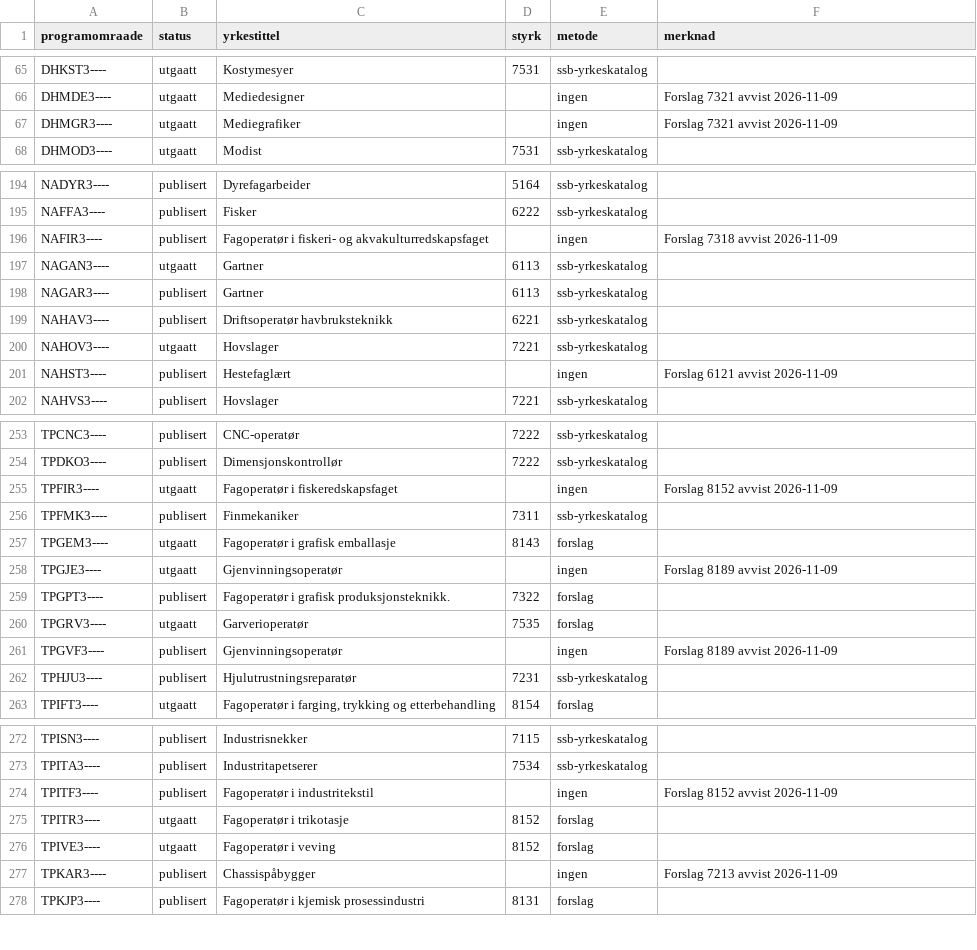
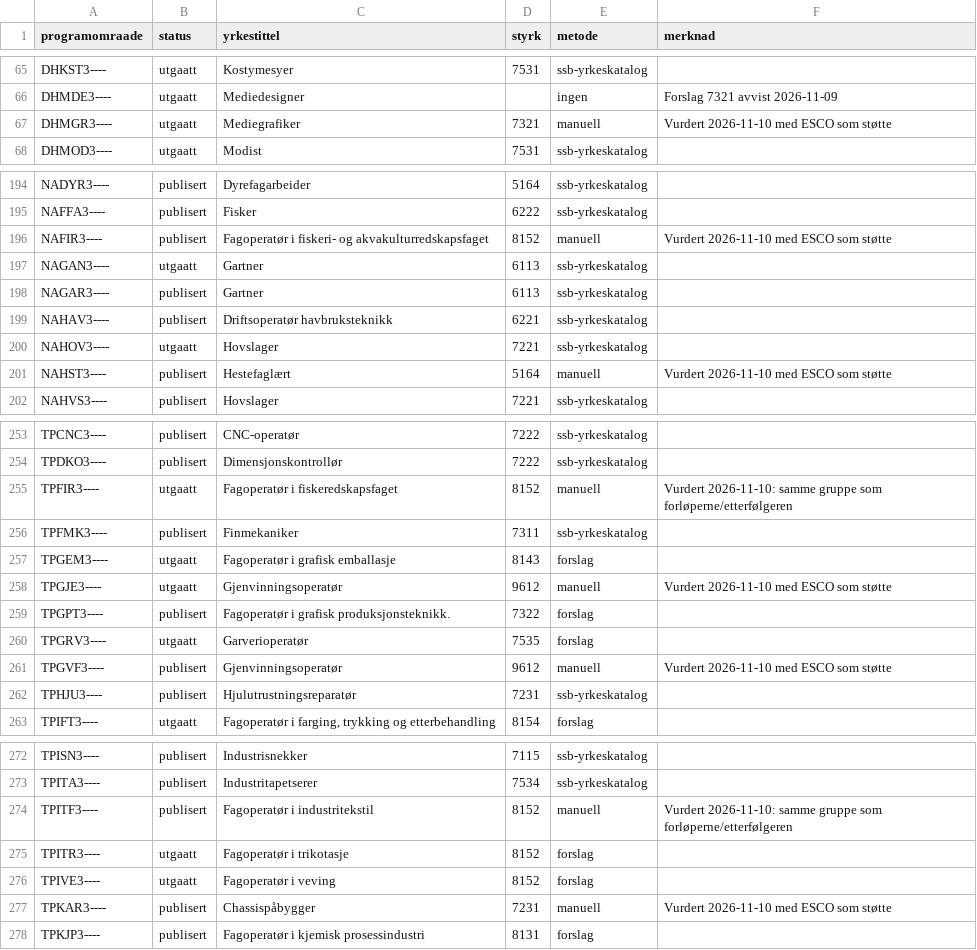
Before and after one commit to aremjolsnes/grep-jena-fuseki, a CSV file: ontologi/koblinger/styrk.csv, drawn as a sheet; only a part is shown, gaps mark what is left out; the diff covers the shown part only.

```diff
--- a/ontologi/koblinger/styrk.csv
+++ b/ontologi/koblinger/styrk.csv
@@ -66,3 +66,3 @@ DHKST3----,utgaatt,Kostymesyer,7531,ssb-yrkeskatalog,
 DHMDE3----,utgaatt,Mediedesigner,,ingen,Forslag 7321 avvist 2026-11-09
-DHMGR3----,utgaatt,Mediegrafiker,,ingen,Forslag 7321 avvist 2026-11-09
+DHMGR3----,utgaatt,Mediegrafiker,7321,manuell,Vurdert 2026-11-10 med ESCO som støtte
 DHMOD3----,utgaatt,Modist,7531,ssb-yrkeskatalog,
@@ -195,3 +195,3 @@ NADYR3----,publisert,Dyrefagarbeider,5164,ssb-yrkeskatalog,
 NAFFA3----,publisert,Fisker,6222,ssb-yrkeskatalog,
-NAFIR3----,publisert,Fagoperatør i fiskeri- og akvakulturredskapsfaget,,ingen,Forslag 7318 avvist 2026-11-09
+NAFIR3----,publisert,Fagoperatør i fiskeri- og akvakulturredskapsfaget,8152,manuell,Vurdert 2026-11-10 med ESCO som støtte
 NAGAN3----,utgaatt,Gartner,6113,ssb-yrkeskatalog,
@@ -200,3 +200,3 @@ NAHAV3----,publisert,Driftsoperatør havbruksteknikk,6221,ssb-yrkeskatalog,
 NAHOV3----,utgaatt,Hovslager,7221,ssb-yrkeskatalog,
-NAHST3----,publisert,Hestefaglært,,ingen,Forslag 6121 avvist 2026-11-09
+NAHST3----,publisert,Hestefaglært,5164,manuell,Vurdert 2026-11-10 med ESCO som støtte
 NAHVS3----,publisert,Hovslager,7221,ssb-yrkeskatalog,
@@ -254,9 +254,9 @@ TPCNC3----,publisert,CNC-operatør,7222,ssb-yrkeskatalog,
 TPDKO3----,publisert,Dimensjonskontrollør,7222,ssb-yrkeskatalog,
-TPFIR3----,utgaatt,Fagoperatør i fiskeredskapsfaget,,ingen,Forslag 8152 avvist 2026-11-09
+TPFIR3----,utgaatt,Fagoperatør i fiskeredskapsfaget,8152,manuell,Vurdert 2026-11-10: samme gruppe som forløperne/etterfølgeren
 TPFMK3----,publisert,Finmekaniker,7311,ssb-yrkeskatalog,
 TPGEM3----,utgaatt,Fagoperatør i grafisk emballasje,8143,forslag,
-TPGJE3----,utgaatt,Gjenvinningsoperatør,,ingen,Forslag 8189 avvist 2026-11-09
+TPGJE3----,utgaatt,Gjenvinningsoperatør,9612,manuell,Vurdert 2026-11-10 med ESCO som støtte
 TPGPT3----,publisert,Fagoperatør i grafisk produksjonsteknikk.,7322,forslag,
 TPGRV3----,utgaatt,Garverioperatør,7535,forslag,
-TPGVF3----,publisert,Gjenvinningsoperatør,,ingen,Forslag 8189 avvist 2026-11-09
+TPGVF3----,publisert,Gjenvinningsoperatør,9612,manuell,Vurdert 2026-11-10 med ESCO som støtte
 TPHJU3----,publisert,Hjulutrustningsreparatør,7231,ssb-yrkeskatalog,
@@ -273,6 +273,6 @@ TPISN3----,publisert,Industrisnekker,7115,ssb-yrkeskatalog,
 TPITA3----,publisert,Industritapetserer,7534,ssb-yrkeskatalog,
-TPITF3----,publisert,Fagoperatør i industritekstil,,ingen,Forslag 8152 avvist 2026-11-09
+TPITF3----,publisert,Fagoperatør i industritekstil,8152,manuell,Vurdert 2026-11-10: samme gruppe som forløperne/etterfølgeren
 TPITR3----,utgaatt,Fagoperatør i trikotasje,8152,forslag,
 TPIVE3----,utgaatt,Fagoperatør i veving,8152,forslag,
-TPKAR3----,publisert,Chassispåbygger,,ingen,Forslag 7213 avvist 2026-11-09
+TPKAR3----,publisert,Chassispåbygger,7231,manuell,Vurdert 2026-11-10 med ESCO som støtte
 TPKJP3----,publisert,Fagoperatør i kjemisk prosessindustri,8131,forslag,
```
Also changed, not shown: 24 edited cells elsewhere in this file, 8 other files.
